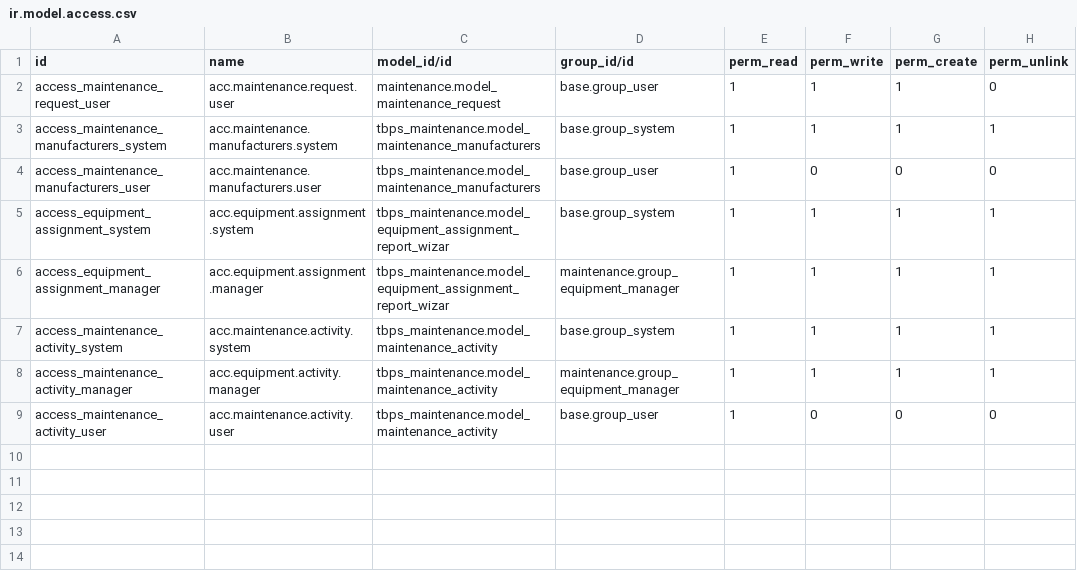
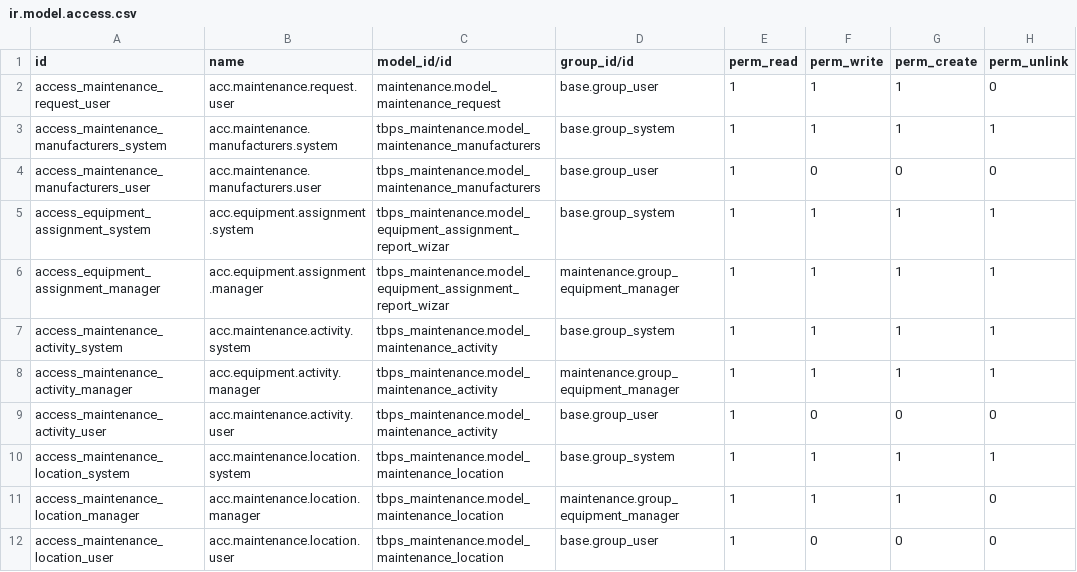
Before and after one commit to colinak/Turbopre, a CSV file: tbps_maintenance/security/ir.model.access.csv, drawn as a sheet.

Commit message:
[UPD] Modelos y vistas para ubicaciones.

```diff
--- a/tbps_maintenance/security/ir.model.access.csv
+++ b/tbps_maintenance/security/ir.model.access.csv
@@ -9 +9,4 @@ access_maintenance_activity_manager,acc.equipment.activity.manager,tbps_maintena
 access_maintenance_activity_user,acc.maintenance.activity.user,tbps_maintenance.model_maintenance_activity,base.group_user,1,0,0,0
+access_maintenance_location_system,acc.maintenance.location.system,tbps_maintenance.model_maintenance_location,base.group_system,1,1,1,1
+access_maintenance_location_manager,acc.maintenance.location.manager,tbps_maintenance.model_maintenance_location,maintenance.group_equipment_manager,1,1,1,0
+access_maintenance_location_user,acc.maintenance.location.user,tbps_maintenance.model_maintenance_location,base.group_user,1,0,0,0
```
Also changed, not shown: 55 other files.
